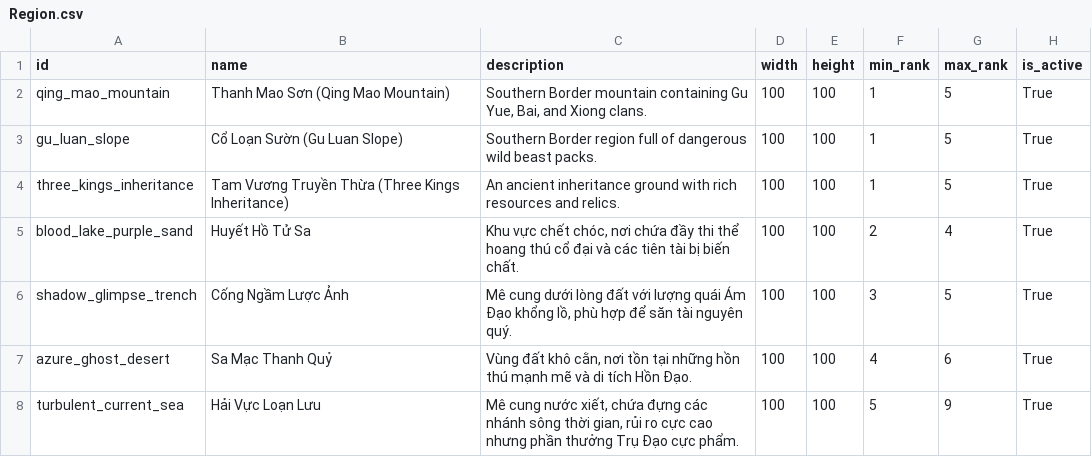
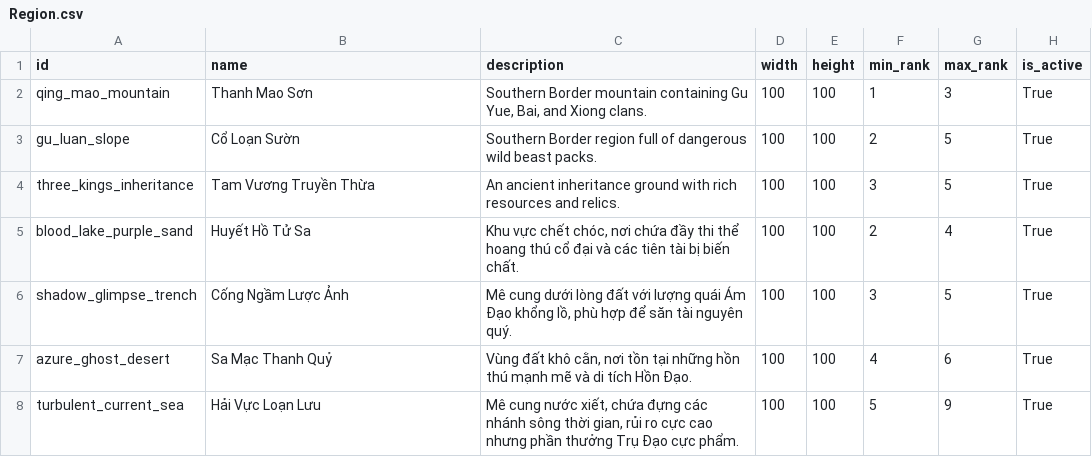
Before and after one commit to VipPro67/GuWorld, a CSV file: backend/Region.csv, drawn as a sheet.

```diff
--- a/backend/Region.csv
+++ b/backend/Region.csv
@@ -1,5 +1,5 @@
 id,name,description,width,height,min_rank,max_rank,is_active
-qing_mao_mountain,Thanh Mao Sơn (Qing Mao Mountain),"Southern Border mountain containing Gu Yue, Bai, and Xiong clans.",100,100,1,5,True
-gu_luan_slope,Cổ Loạn Sườn (Gu Luan Slope),Southern Border region full of dangerous wild beast packs.,100,100,1,5,True
-three_kings_inheritance,Tam Vương Truyền Thừa (Three Kings Inheritance),An ancient inheritance ground with rich resources and relics.,100,100,1,5,True
+qing_mao_mountain,Thanh Mao Sơn,"Southern Border mountain containing Gu Yue, Bai, and Xiong clans.",100,100,1,3,True
+gu_luan_slope,Cổ Loạn Sườn,"Southern Border region full of dangerous wild beast packs.",100,100,2,5,True
+three_kings_inheritance,Tam Vương Truyền Thừa,"An ancient inheritance ground with rich resources and relics.",100,100,3,5,True
 blood_lake_purple_sand,Huyết Hồ Tử Sa,"Khu vực chết chóc, nơi chứa đầy thi thể hoang thú cổ đại và các tiên tài bị biến chất.",100,100,2,4,True
```
Also changed, not shown: backend/Item.csv, backend/Monster.csv, 24 other files.
